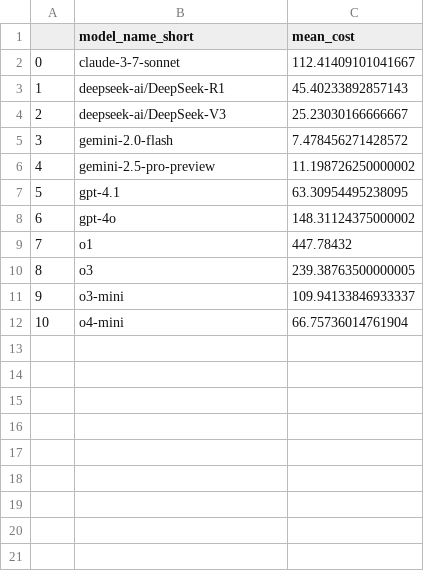
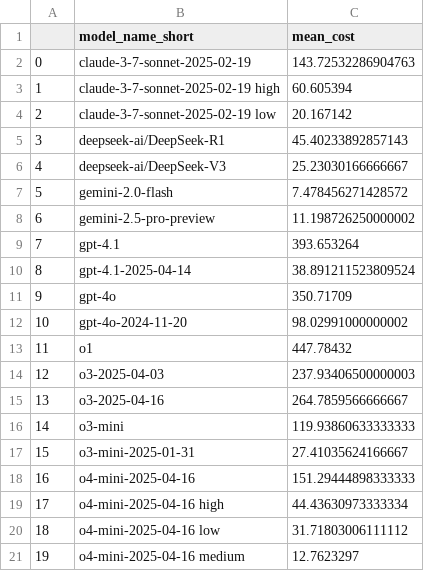
Before and after one commit to vminvsky/hal-analysis, a CSV file: data/model_mean_cost.csv, drawn as a sheet; removed rows and columns are numbered as before the commit, all else as after; the diff names each change by its address in the sheet, - before the commit and + after, or states it on an @@ line.

```diff
--- a/data/model_mean_cost.csv
+++ b/data/model_mean_cost.csv
-row 2: 0 | claude-3-7-sonnet | 112.41409101041667
+row 2: 0 | claude-3-7-sonnet-2025-02-19 | 143.72532286904763
+row 3: 1 | claude-3-7-sonnet-2025-02-19 high | 60.605394
+row 4: 2 | claude-3-7-sonnet-2025-02-19 low | 20.167142
@@ column A renumbered between rows 5 and 16 @@
-C9 (mean_cost): 63.30954495238095
+C9 (mean_cost): 393.653264
+row 10: 8 | gpt-4.1-2025-04-14 | 38.891211523809524
-C11 (mean_cost): 148.31124375000002
+C11 (mean_cost): 350.71709
+row 12: 10 | gpt-4o-2024-11-20 | 98.02991000000002
-row 10: 8 | o3 | 239.38763500000005
+row 14: 12 | o3-2025-04-03 | 237.93406500000003
+row 15: 13 | o3-2025-04-16 | 264.7859566666667
-C16 (mean_cost): 109.94133846933337
+C16 (mean_cost): 119.93860633333333
-row 12: 10 | o4-mini | 66.75736014761904
+row 17: 15 | o3-mini-2025-01-31 | 27.41035624166667
+row 18: 16 | o4-mini-2025-04-16 | 151.29444898333333
+row 19: 17 | o4-mini-2025-04-16 high | 44.43630973333334
+row 20: 18 | o4-mini-2025-04-16 low | 31.71803006111112
+row 21: 19 | o4-mini-2025-04-16 medium | 12.7623297
```
Also changed, not shown: data/model_mean_latency.csv, model_accuracy.csv, 34 other files.
